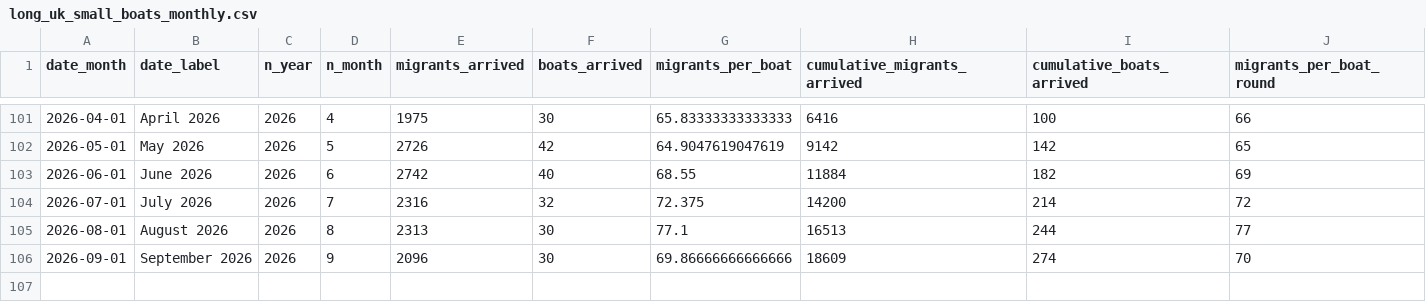
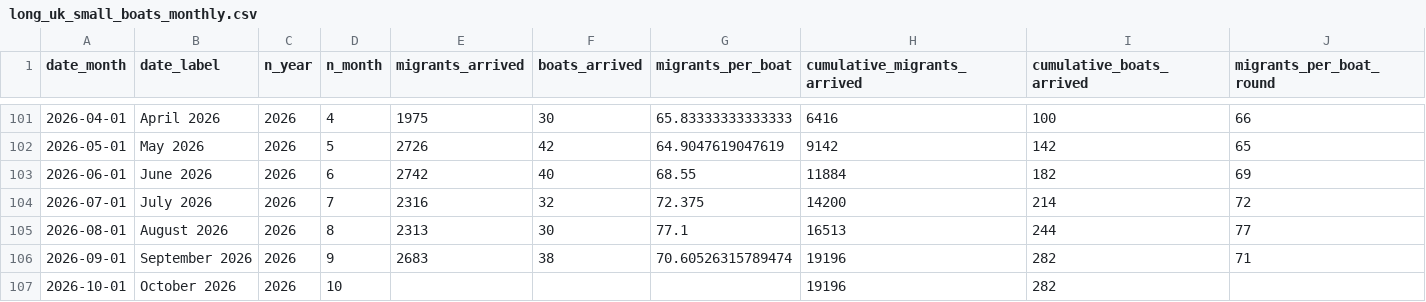
Before and after one commit to thenationalnews-datavis/uk_small_boats, a CSV file: output_data/long_uk_small_boats_monthly.csv, drawn as a sheet; only a part is shown, gaps mark what is left out.

```diff
--- a/output_data/long_uk_small_boats_monthly.csv
+++ b/output_data/long_uk_small_boats_monthly.csv
@@ -105,2 +105,3 @@ date_month,date_label,n_year,n_month,migrants_arrived,boats_arrived,migrants_per
 2026-08-01,August 2026,2026,8,2313,30,77.1,16513,244,77
-2026-09-01,September 2026,2026,9,2096,30,69.86666666666666,18609,274,70
+2026-09-01,September 2026,2026,9,2683,38,70.60526315789474,19196,282,71
+2026-10-01,October 2026,2026,10,,,,19196,282,
```
Also changed, not shown: output_data/long_uk_small_boats_daily.csv, output_data/long_uk_small_boats_weekly.csv, 5 other files.
